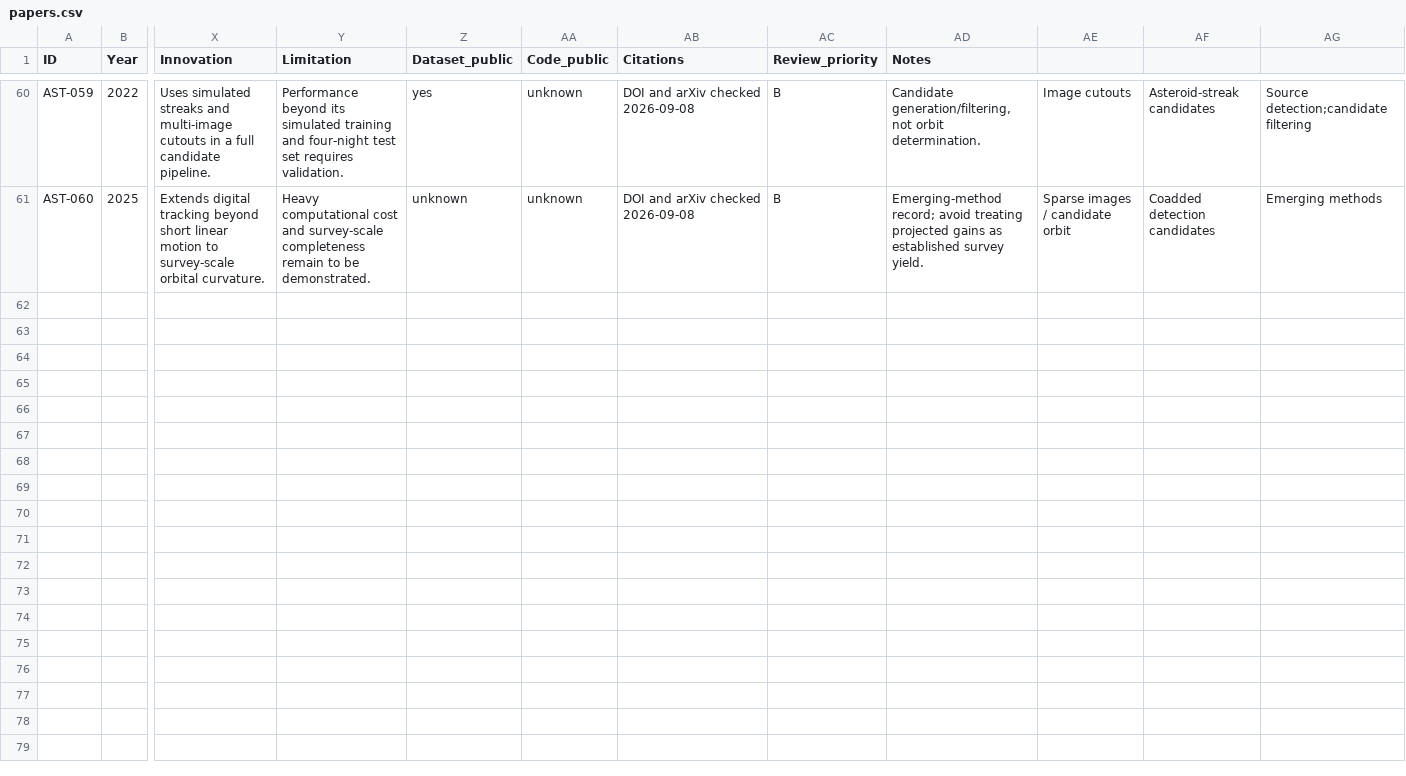
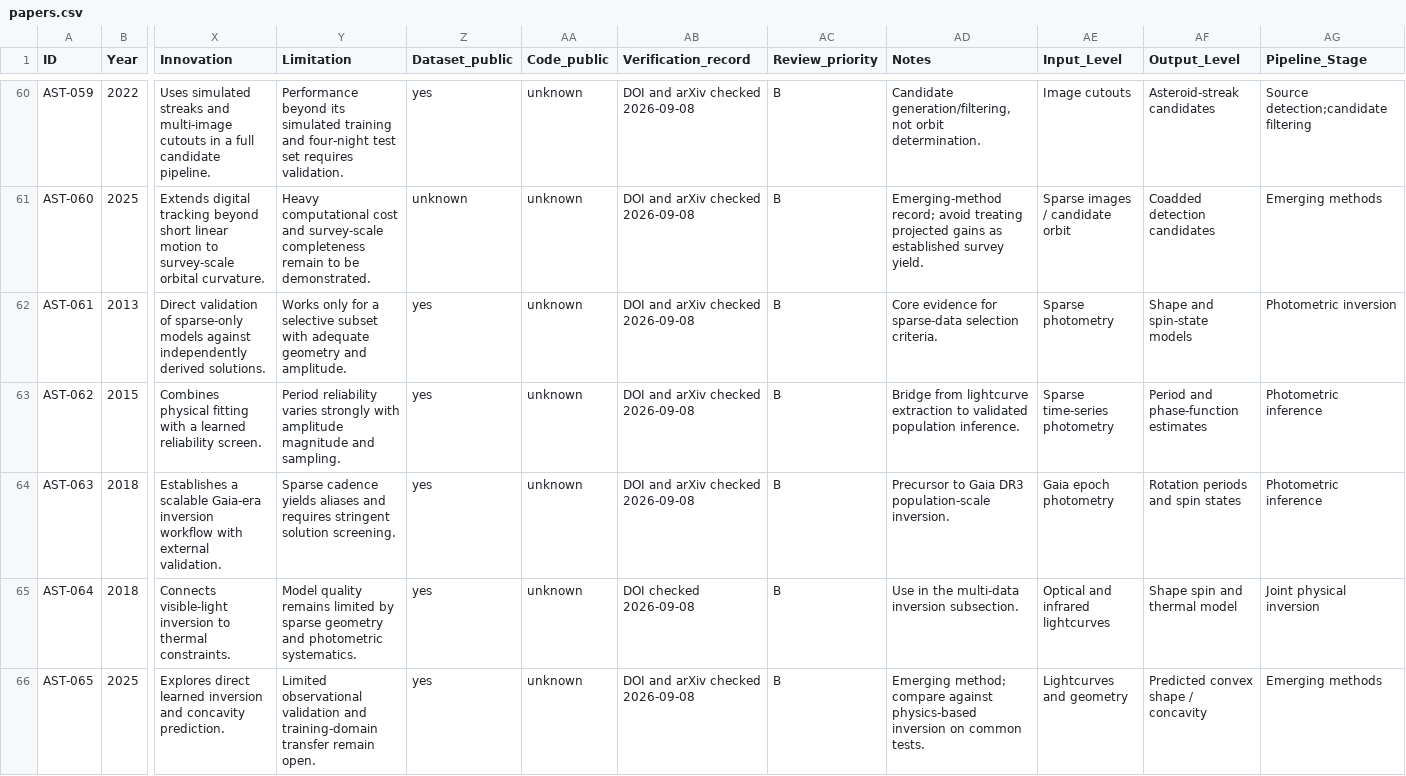
Before and after one commit to dugzzuli/asteroid_survey, a CSV file: bibliography/papers.csv, drawn as a sheet; only a part is shown, gaps mark what is left out; rows hold the shown columns only; the diff names each change by its address in the sheet, - before the commit and + after, or states it on an @@ line.

Commit message:
add rotation and shape method literature

```diff
--- a/bibliography/papers.csv
+++ b/bibliography/papers.csv
-AB1: Citations
+AB1: Verification_record
-AE1: (empty)
+AE1: Input_Level
-AF1: (empty)
+AF1: Output_Level
-AG1: (empty)
+AG1: Pipeline_Stage
+row 62: AST-061 | 2013 | Direct validation of sparse-only models against independently derived solutions. | Works only for a selective subset with adequate geometry and amplitude. | yes | unknown | DOI and arXiv checked 2026-09-08 | B | Core evidence for sparse-data selection criteria. | Sparse photometry | Shape and spin-state models | Photometric inversion
+row 63: AST-062 | 2015 | Combines physical fitting with a learned reliability screen. | Period reliability varies strongly with amplitude magnitude and sampling. | yes | unknown | DOI and arXiv checked 2026-09-08 | B | Bridge from lightcurve extraction to validated population inference. | Sparse time-series photometry | Period and phase-function estimates | Photometric inference
+row 64: AST-063 | 2018 | Establishes a scalable Gaia-era inversion workflow with external validation. | Sparse cadence yields aliases and requires stringent solution screening. | yes | unknown | DOI and arXiv checked 2026-09-08 | B | Precursor to Gaia DR3 population-scale inversion. | Gaia epoch photometry | Rotation periods and spin states | Photometric inference
+row 65: AST-064 | 2018 | Connects visible-light inversion to thermal constraints. | Model quality remains limited by sparse geometry and photometric systematics. | yes | unknown | DOI checked 2026-09-08 | B | Use in the multi-data inversion subsection. | Optical and infrared lightcurves | Shape spin and thermal model | Joint physical inversion
+row 66: AST-065 | 2025 | Explores direct learned inversion and concavity prediction. | Limited observational validation and training-domain transfer remain open. | yes | unknown | DOI and arXiv checked 2026-09-08 | B | Emerging method; compare against physics-based inversion on common tests. | Lightcurves and geometry | Predicted convex shape / concavity | Emerging methods
```
Also changed, not shown: 5 other files.
